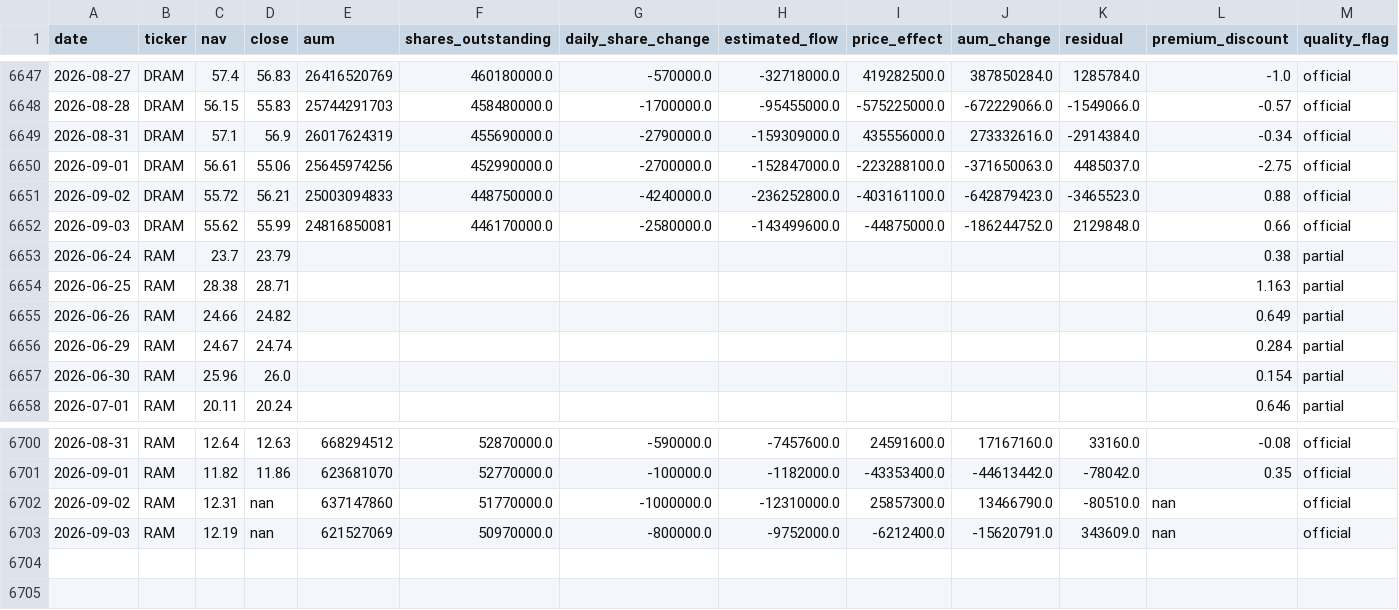
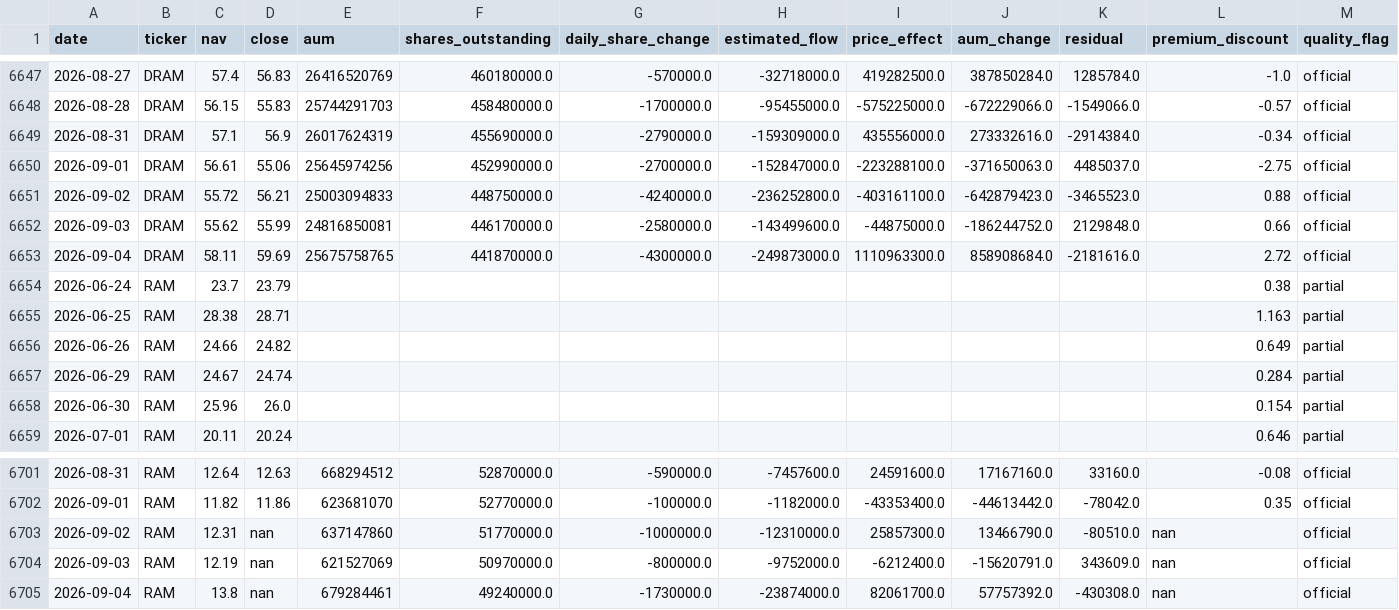
Before and after one commit to winner02-spec/ewy-dram-flow-dashboard-, a CSV file: data/flows.csv, drawn as a sheet; only a part is shown, gaps mark what is left out; the diff names each change by its address in the sheet, - before the commit and + after, or states it on an @@ line.

Commit message:
data: 2026-09-05

```diff
--- a/data/flows.csv
+++ b/data/flows.csv
+row 6653: 2026-09-04 | DRAM | 58.11 | 59.69 | 25675758765 | 441870000.0 | -4300000.0 | -249873000.0 | 1110963300.0 | 858908684.0 | -2181616.0 | 2.72 | official
+row 6705: 2026-09-04 | RAM | 13.8 | nan | 679284461 | 49240000.0 | -1730000.0 | -23874000.0 | 82061700.0 | 57757392.0 | -430308.0 | nan | official
```
Also changed, not shown: 2 other files.
